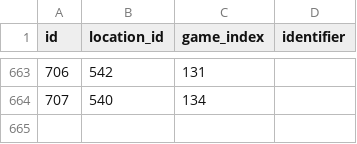
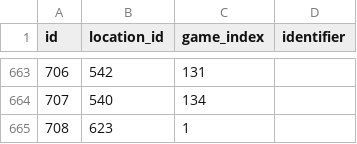
Before and after one commit to veekun/pokedex, a CSV file: pokedex/data/csv/location_areas.csv, drawn as a sheet; only a part is shown, gaps mark what is left out; the diff names each change by its address in the sheet, - before the commit and + after, or states it on an @@ line.

Commit message:
added Kalos Route 1 encounters, slots, and location_area for X and Y

```diff
--- a/pokedex/data/csv/location_areas.csv
+++ b/pokedex/data/csv/location_areas.csv
+row 665: 708 | 623 | 1
```
